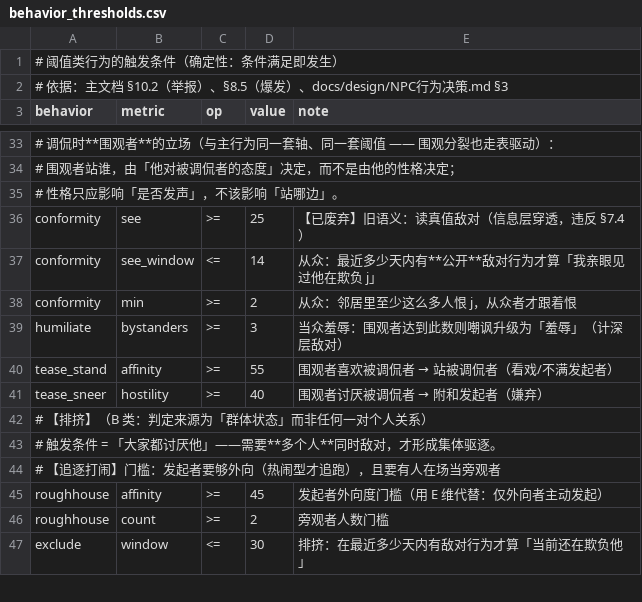
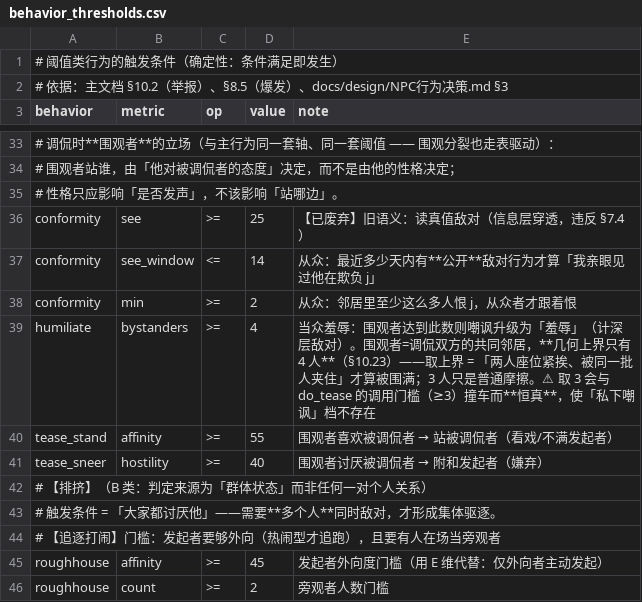
Before and after one commit to jx321720396/Ten-minutes-after-class, a CSV file: data/rules/behavior_thresholds.csv, drawn as a sheet; only a part is shown, gaps mark what is left out; the shorter side is filled out with more unchanged rows; the diff names each change by its address in the sheet, - before the commit and + after, or states it on an @@ line.

```diff
--- a/data/rules/behavior_thresholds.csv
+++ b/data/rules/behavior_thresholds.csv
-D39 (value): 3
+D39 (value): 4
-E39 (note): …层敌对）
+E39 (note): …层敌对）。围观者=调侃双方的共同邻居，**几何上界只有 4 人**（§10.23）——取上界 = 「两人座位紧挨、被同一批人夹住」才算被围满；3 人只是普通摩擦。⚠ 取 3 会与 do_tease 的调用门槛（≥3）撞车而**恒真**，使「私下嘲讽」档不存在
```
Also changed, not shown: 3 other files.
